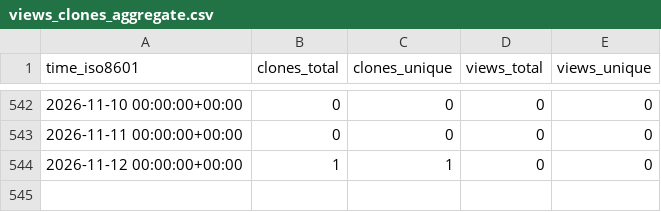
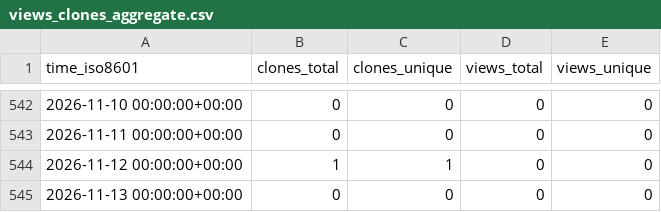
Before and after one commit to DataJourneyHQ/DataJourney, a CSV file: sayantikabanik/capstone_isb/ghrs-data/views_clones_aggregate.csv, drawn as a sheet; only a part is shown, gaps mark what is left out; the diff names each change by its address in the sheet, - before the commit and + after, or states it on an @@ line.

```diff
--- a/sayantikabanik/capstone_isb/ghrs-data/views_clones_aggregate.csv
+++ b/sayantikabanik/capstone_isb/ghrs-data/views_clones_aggregate.csv
+row 545: 2026-11-13 00:00:00+00:00 | 0 | 0 | 0 | 0
```
Also changed, not shown: 1 other file.
